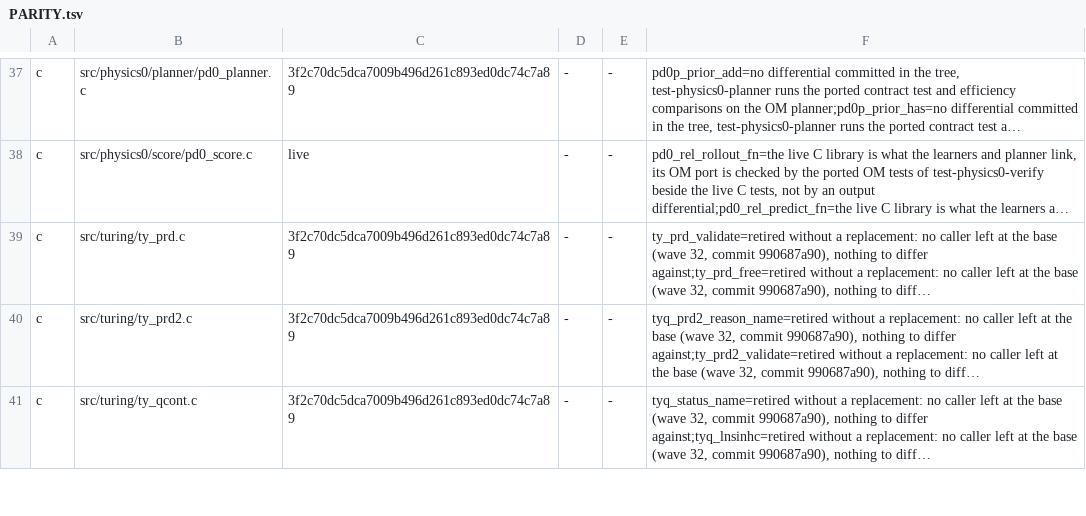
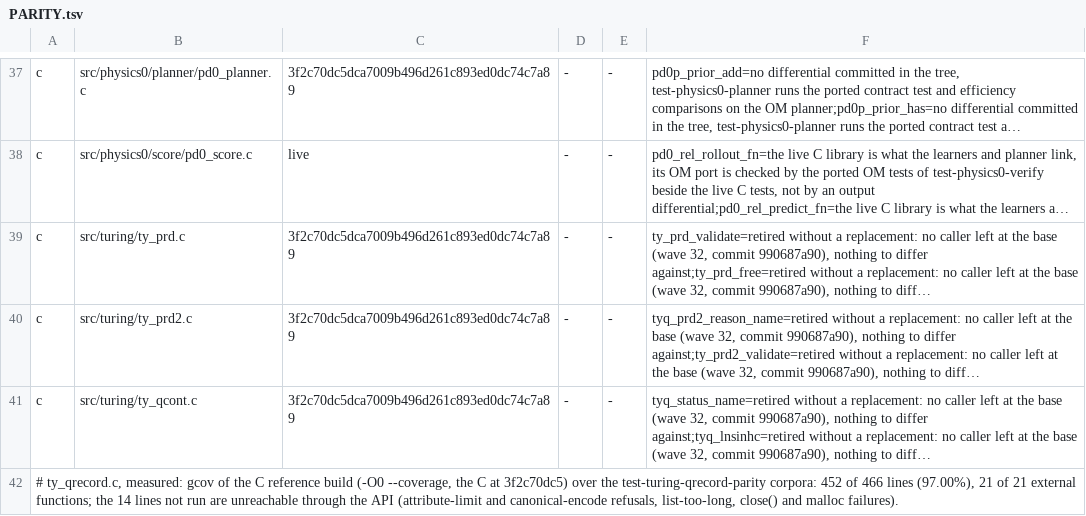
Before and after one commit to drakestapleton/omega-mv, a TSV file: docs/migration/PARITY.tsv, drawn as a sheet; only a part is shown, gaps mark what is left out; long unchanged cells end in …; the diff covers the shown part only; the diff names each change by its address in the sheet, - before the commit and + after, or states it on an @@ line.

```diff
--- a/docs/migration/PARITY.tsv
+++ b/docs/migration/PARITY.tsv
+row 42: # ty_qrecord.c, measured: gcov of the C reference build (-O0 --coverage, the C at 3f2c70dc5) over the test-turing-qrecord-parity corpora: 452 of 466 lines (97.00%), 21 of 21 external functions; the 14 lines not run are unreachable through the API (attribute-limit and canonical-encode refusals, list-too-long, close() and malloc failures).
```
Also changed, not shown: 3 edited cells elsewhere in this file, 15 other files.
